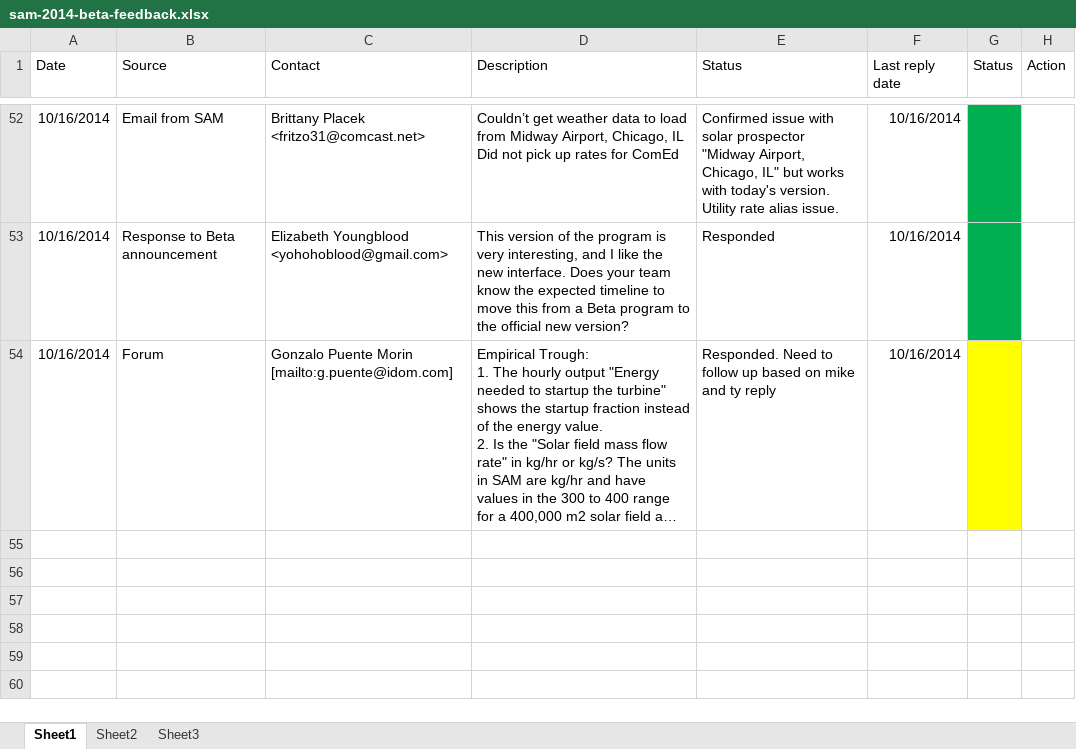
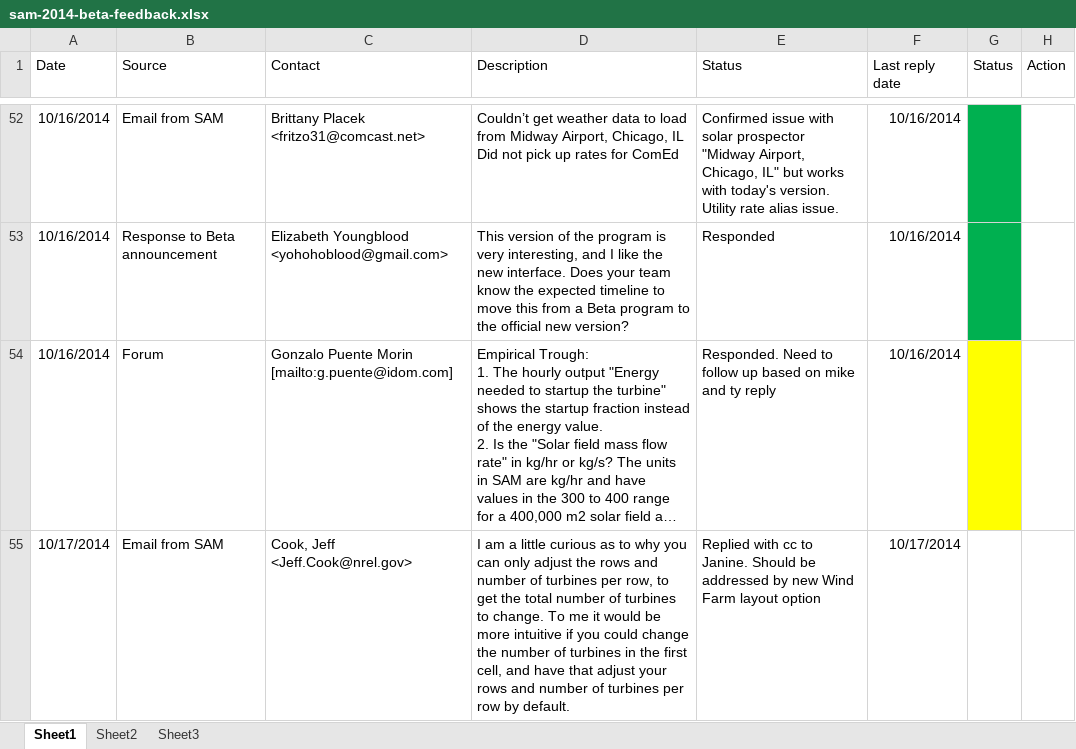
Before and after one commit to NREL/SAM, an Excel workbook: sam-2014-beta-feedback.xlsx, sheet Sheet1, drawn as a sheet; only a part is shown, gaps mark what is left out; long unchanged cells end in …; values as stored, in another font and other column widths than the file's, no borders; the diff names each change by its address in the sheet, - before the commit and + after, or states it on an @@ line.

Commit message:
update todo and beta feedback spreadsheets

```diff
--- a/sam-2014-beta-feedback.xlsx (sheet Sheet1)
+++ b/sam-2014-beta-feedback.xlsx (sheet Sheet1)
+row 55: 10/17/2014 | Email from SAM | Cook, Jeff <Jeff.Cook@nrel.gov> | I am a little curious as to why you can only adjust the rows and number of turbines per row, to get the total number of turbines to change. To me it would be more intuitive if you could change the number of turbines in the first cell, and have that adjust your rows and number of turbines per row by default. | Replied with cc to Janine. Should be addressed by new Wind Farm layout option | 10/17/2014
```
Also changed, not shown: SAM TODO.xlsx.
